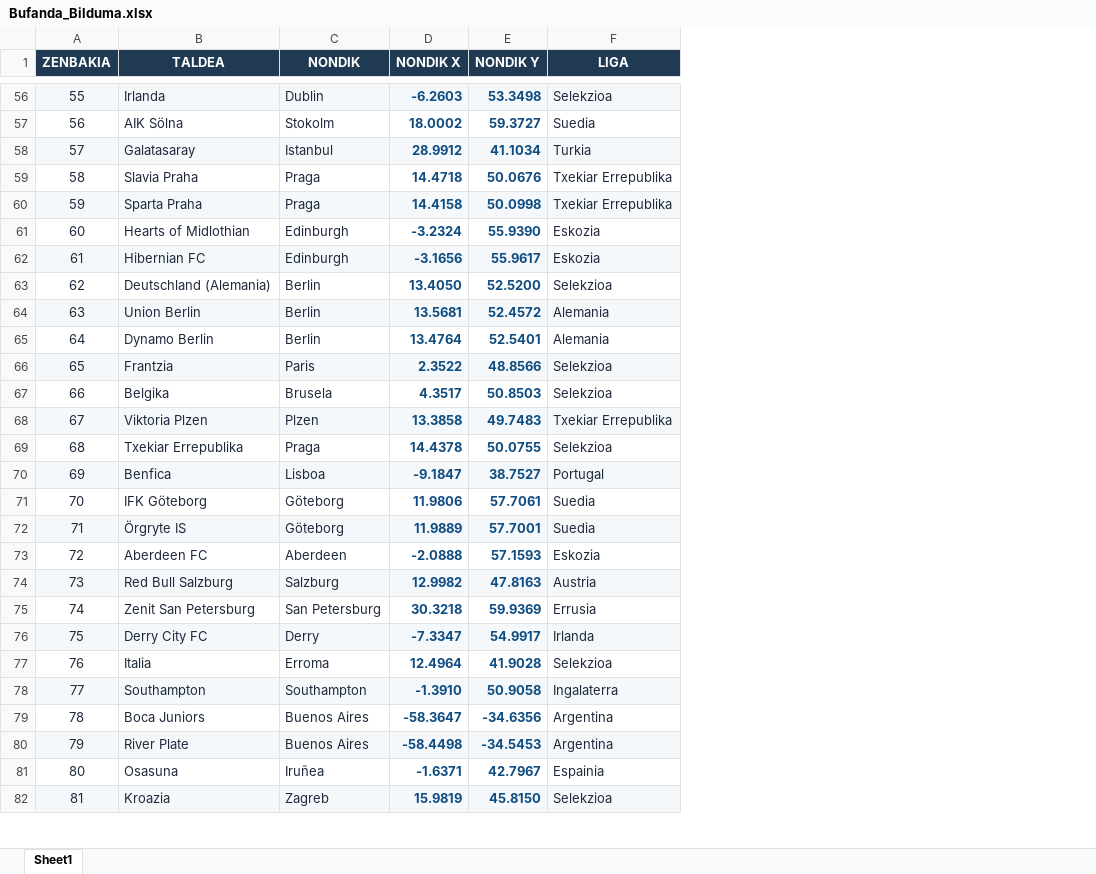
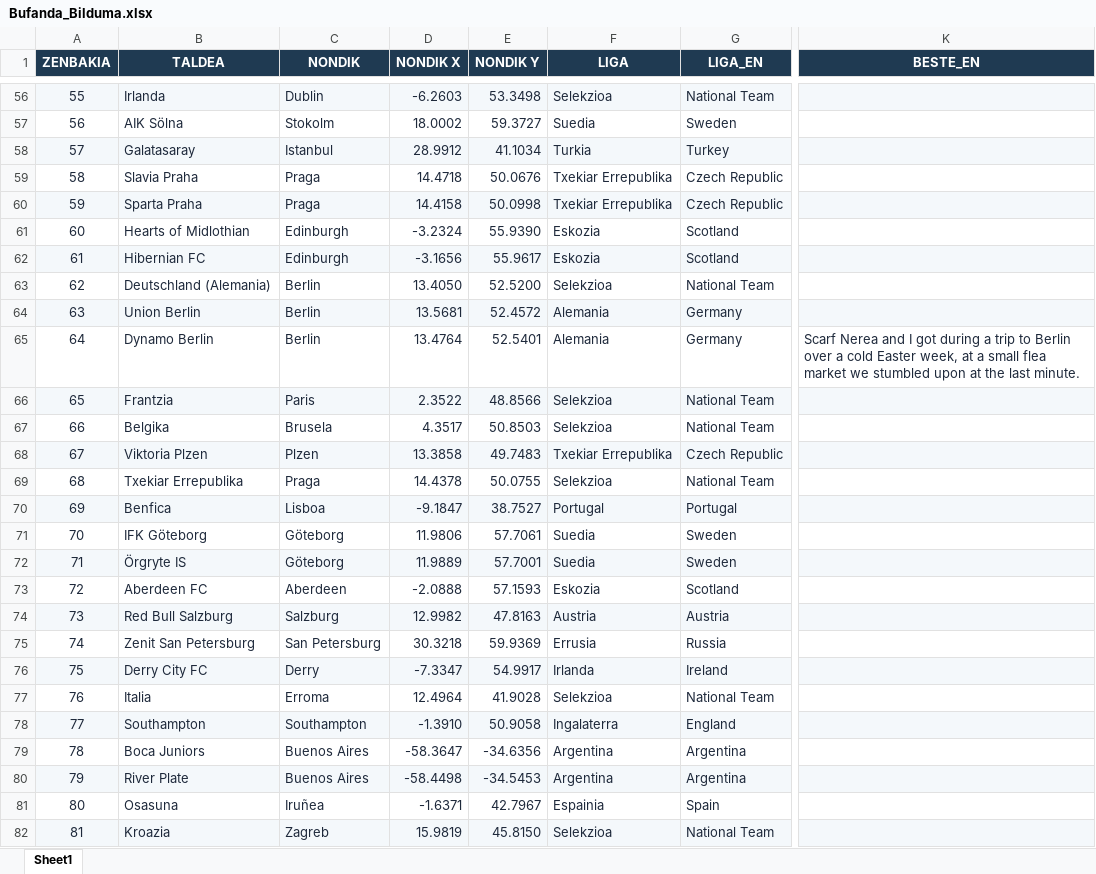
Before and after one commit to andmujika/bufandaweb, an Excel workbook: Bufanda_Bilduma.xlsx, sheet Sheet1, drawn as a sheet; only a part is shown, gaps mark what is left out; values as stored, in another font and other column widths than the file's, no borders; the diff covers the shown part only; the diff names each change by its address in the sheet, - before the commit and + after, or states it on an @@ line.

```diff
--- a/Bufanda_Bilduma.xlsx (sheet Sheet1)
+++ b/Bufanda_Bilduma.xlsx (sheet Sheet1)
+column G (LIGA_EN), rows 56-82: National Team | Sweden | Turkey | Czech Republic | Czech Republic | Scotland | Scotland | National Team | Germany | Germany | National Team | National Team | Czech Republic | National Team | Portugal | Sweden | Sweden | Scotland | Austria | Russia | Ireland | National Team | England | Argentina | Argentina | Spain | National Team
+column K (BESTE_EN), row 65: Scarf Nerea and I got during a trip to Berlin over a cold Easter week, at a small flea market we stumbled upon at the last minute.
@@ D56:E82 bold: on → off, text colour: #0F4C81 → #1E293B @@
```
Also changed, not shown: cell formats elsewhere in this sheet, 5 other files.
